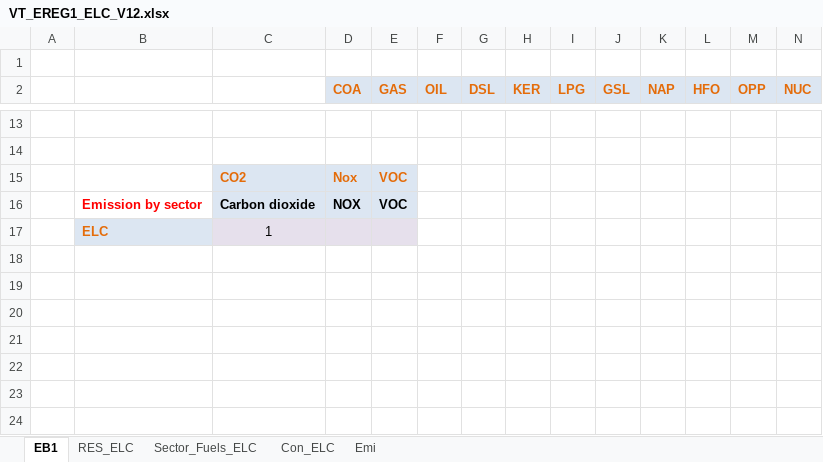
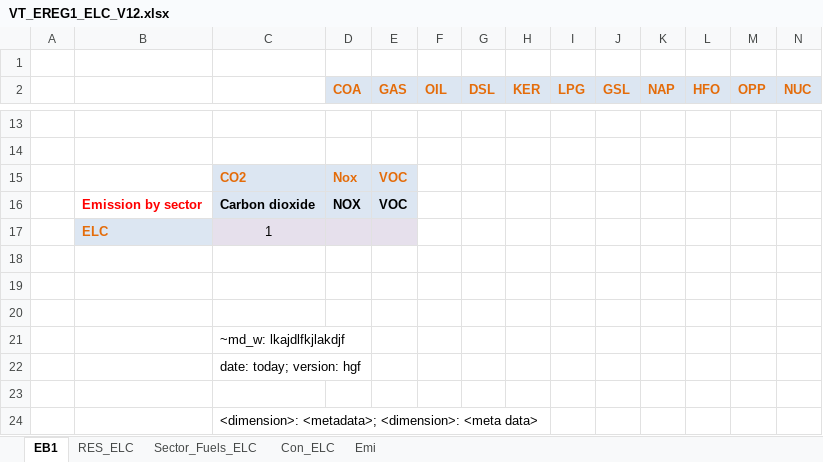
Before and after one commit to kanors-emr/Model_Demo_Adv_Veda, an Excel workbook: VT_EREG1_ELC_V12.xlsx, sheet EB1, drawn as a sheet; only a part is shown, gaps mark what is left out; values as stored, in another font and other column widths than the file's, no borders; rows hold the shown columns only; the diff names each change by its address in the sheet, - before the commit and + after, or states it on an @@ line.

```diff
--- a/VT_EREG1_ELC_V12.xlsx (sheet EB1)
+++ b/VT_EREG1_ELC_V12.xlsx (sheet EB1)
+row 18: (empty)
+row 19: (empty)
+row 20: (empty)
+row 21:  |  | ~md_w: lkajdlfkjlakdjf
+row 22:  |  | date: today; version: hgf
+row 23: (empty)
+row 24:  |  | <dimension>: <metadata>; <dimension>: <meta data>
```
Also changed, not shown: sheet Sector_Fuels_ELC, formulas that keep their value, charts or pictures, SysSettings.xlsx, suppxls/Scen_demo_IRE_XBND.xlsx, 3 other files.
